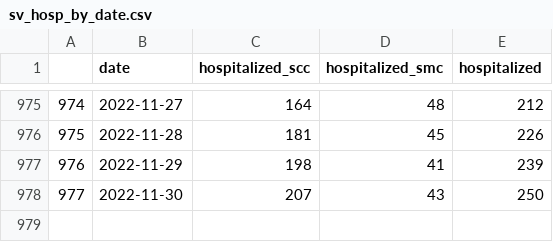
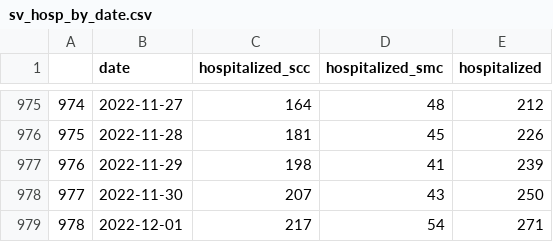
Before and after one commit to stanfordfuturebay/stanfordfuturebay.github.io, a CSV file: covid19/sv_dash_data_processing/sv_hosp_by_date.csv, drawn as a sheet; only a part is shown, gaps mark what is left out; the diff names each change by its address in the sheet, - before the commit and + after, or states it on an @@ line.

```diff
--- a/covid19/sv_dash_data_processing/sv_hosp_by_date.csv
+++ b/covid19/sv_dash_data_processing/sv_hosp_by_date.csv
+row 979: 978 | 2022-12-01 | 217 | 54 | 271
```
Also changed, not shown: covid19/sv_dash_data_processing/comparison_cases_by_date.csv, covid19/sv_dash_data_processing/sv_cases_by_age.csv, 11 other files.
